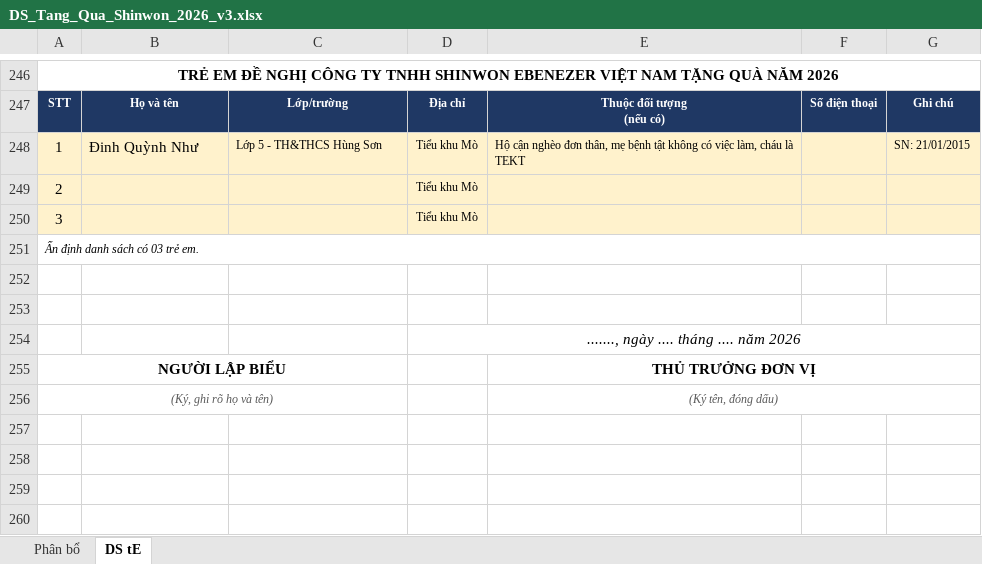
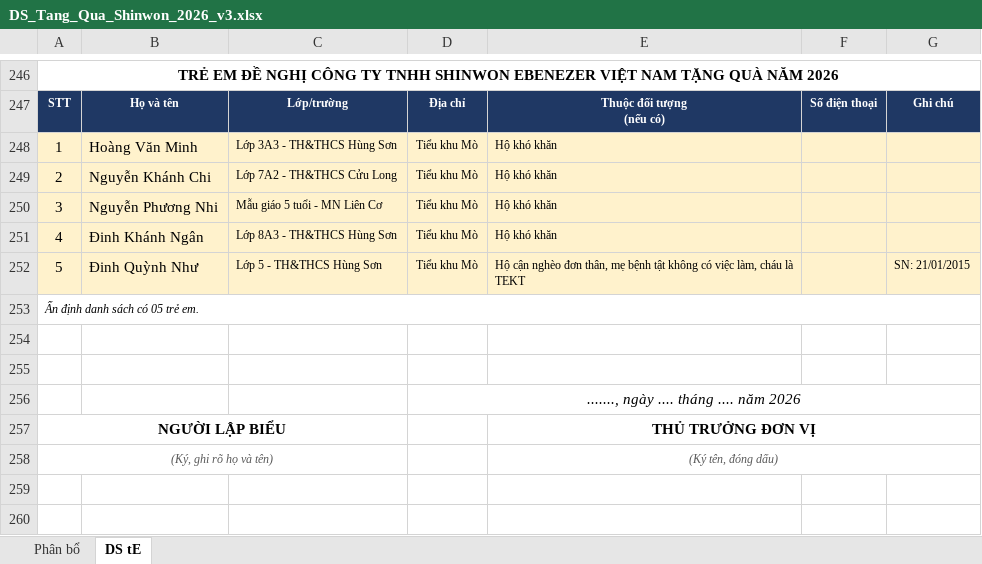
Before and after one commit to TechReal89/RealSearch, an Excel workbook: DS_Tang_Qua_Shinwon_2026_v3.xlsx, sheet DS tE, drawn as a sheet; only a part is shown, gaps mark what is left out; values as stored, in another font and other column widths than the file's, no borders; removed rows and columns are numbered as before the commit, all else as after; the diff names each change by its address in the sheet, - before the commit and + after, or states it on an @@ line.

```diff
--- a/DS_Tang_Qua_Shinwon_2026_v3.xlsx (sheet DS tE)
+++ b/DS_Tang_Qua_Shinwon_2026_v3.xlsx (sheet DS tE)
-B248: Đinh Quỳnh Như
+B248: Hoàng Văn Minh
-C248: Lớp 5 - TH&THCS Hùng Sơn
+C248: Lớp 3A3 - TH&THCS Hùng Sơn
-E248: Hộ cận nghèo đơn thân, mẹ bệnh tật không có việc làm, cháu là TEKT
+E248: Hộ khó khăn
-G248: SN: 21/01/2015
+G248: (empty)
-B249: (empty)
+B249: Nguyễn Khánh Chi
-C249: (empty)
+C249: Lớp 7A2 - TH&THCS Cửu Long
-E249:E250: (empty)
+E249:E250: Hộ khó khăn
-B250: (empty)
+B250: Nguyễn Phương Nhi
-C250: (empty)
+C250: Mẫu giáo 5 tuổi - MN Liên Cơ
+row 251: 4 | Đinh Khánh Ngân | Lớp 8A3 - TH&THCS Hùng Sơn | Tiểu khu Mò | Hộ khó khăn
+row 252: 5 | Đinh Quỳnh Như | Lớp 5 - TH&THCS Hùng Sơn | Tiểu khu Mò | Hộ cận nghèo đơn thân, mẹ bệnh tật không có việc làm, cháu là TEKT |  | SN: 21/01/2015
-A253: Ấn định danh sách có 03 trẻ em.
+A253: Ấn định danh sách có 05 trẻ em.
-row 257: (empty)
-row 258: (empty)
```
Also changed, not shown: sheet Phân bổ.
